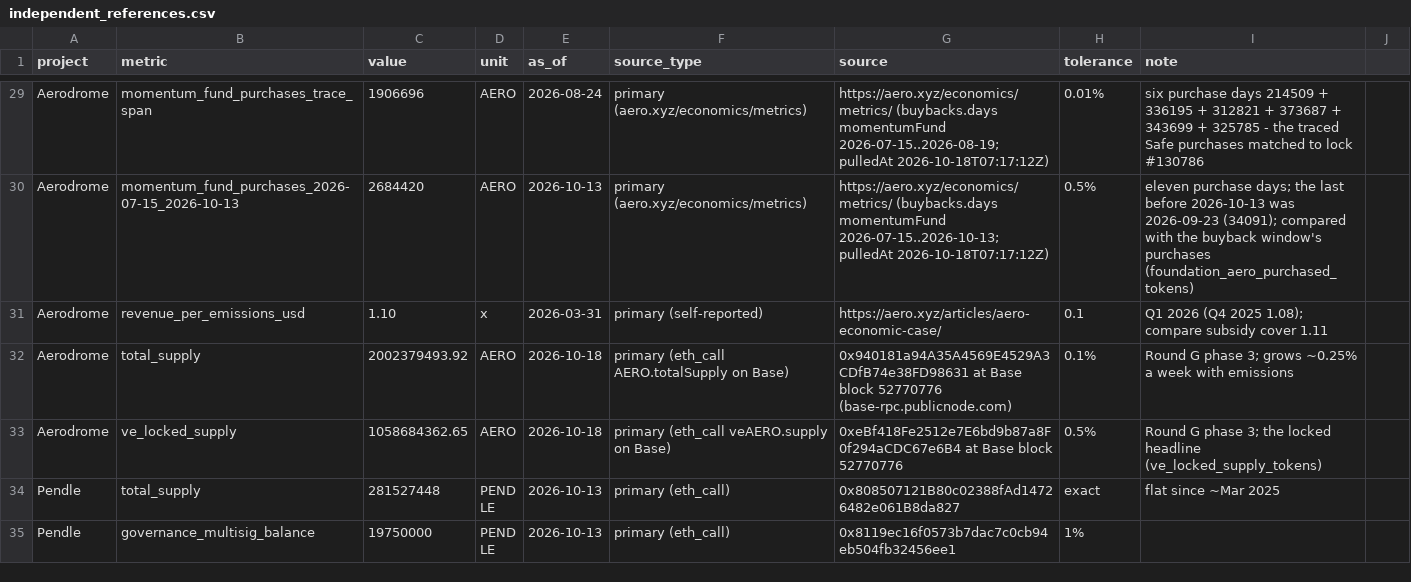
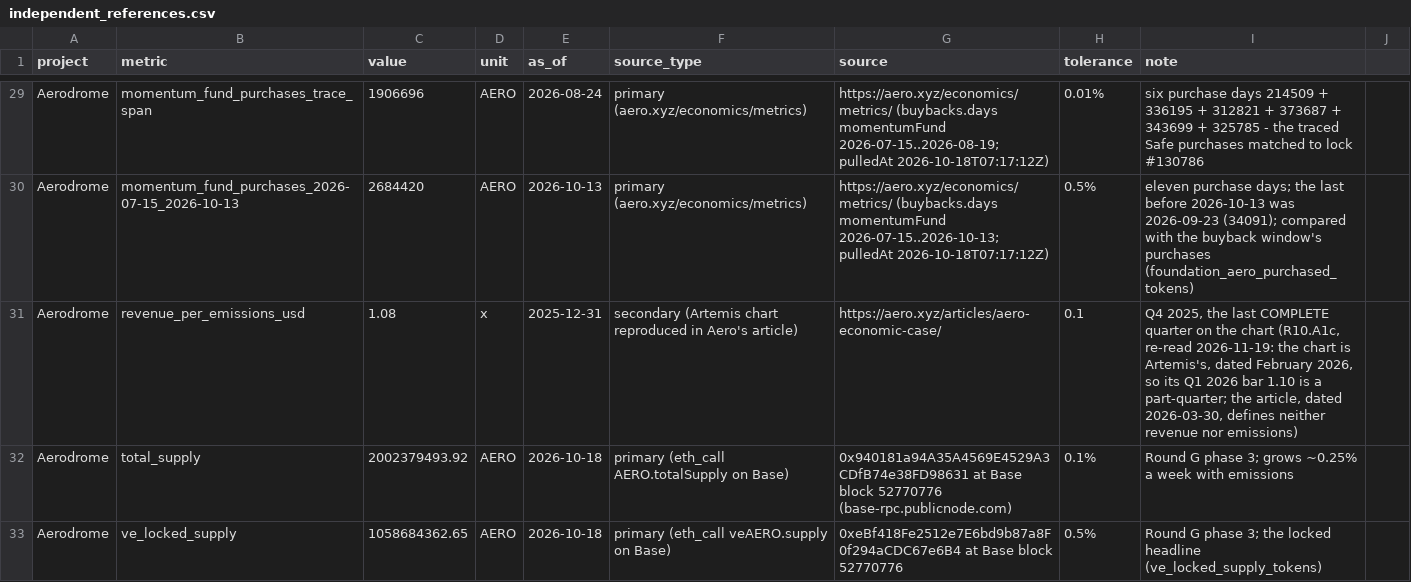
Before and after one commit to JakeAndersonWistCap/Crypto-Tracker, a CSV file: independent_references.csv, drawn as a sheet; only a part is shown, gaps mark what is left out; the shorter side is filled out with more unchanged rows.

```diff
--- a/independent_references.csv
+++ b/independent_references.csv
@@ -30,3 +30,3 @@ Aerodrome,momentum_fund_purchases_trace_span,1906696,AERO,2026-08-24,primary (ae
 Aerodrome,momentum_fund_purchases_2026-07-15_2026-10-13,2684420,AERO,2026-10-13,primary (aero.xyz/economics/metrics),https://aero.xyz/economics/metrics/ (buybacks.days momentumFund 2026-07-15..2026-10-13; pulledAt 2026-10-18T07:17:12Z),0.5%,eleven purchase days; the last before 2026-10-13 was 2026-09-23 (34091); compared with the buyback window's purchases (foundation_aero_purchased_tokens)
-Aerodrome,revenue_per_emissions_usd,1.10,x,2026-03-31,primary (self-reported),https://aero.xyz/articles/aero-economic-case/,0.1,Q1 2026 (Q4 2025 1.08); compare subsidy cover 1.11
+Aerodrome,revenue_per_emissions_usd,1.08,x,2025-12-31,secondary (Artemis chart reproduced in Aero's article),https://aero.xyz/articles/aero-economic-case/,0.1,"Q4 2025, the last COMPLETE quarter on the chart (R10.A1c, re-read 2026-11-19: the chart is Artemis's, dated February 2026, so its Q1 2026 bar 1.10 is a part-quarter; the article, dated 2026-03-30, defines neither revenue nor emissions)"
 Aerodrome,total_supply,2002379493.92,AERO,2026-10-18,primary (eth_call AERO.totalSupply on Base),0x940181a94A35A4569E4529A3CDfB74e38FD98631 at Base block 52770776 (base-rpc.publicnode.com),0.1%,Round G phase 3; grows ~0.25% a week with emissions
```
Also changed, not shown: 9 other files.
